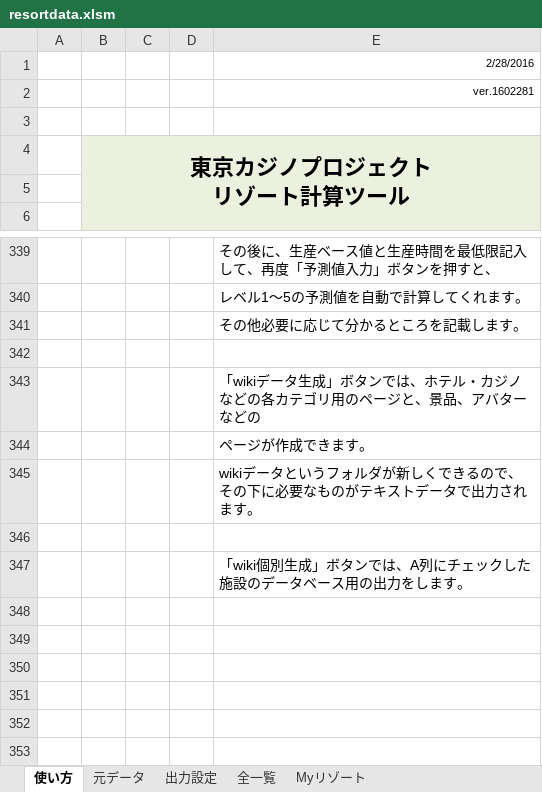
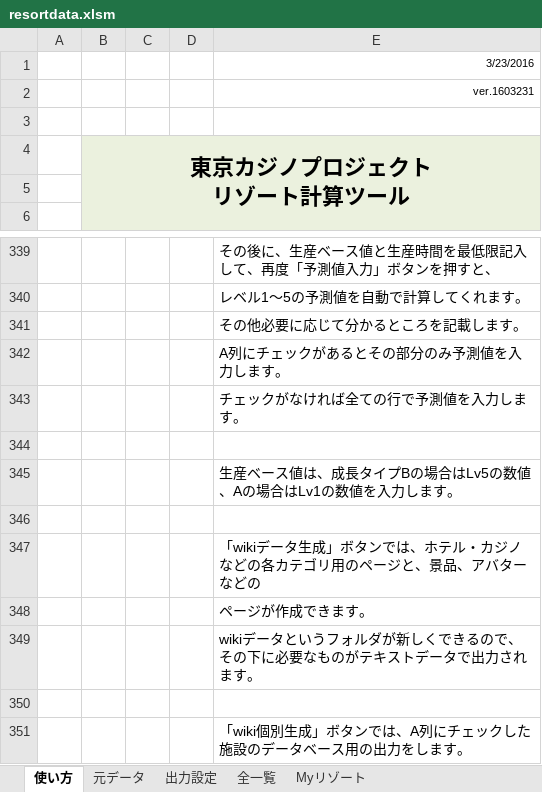
Before and after one commit to mogmoge/Casino-Project, an Excel workbook: resortdata.xlsm, sheet 使い方, drawn as a sheet; only a part is shown, gaps mark what is left out; values as stored, in another font and other column widths than the file's, no borders; the diff names each change by its address in the sheet, - before the commit and + after, or states it on an @@ line.

```diff
--- a/resortdata.xlsm (sheet 使い方)
+++ b/resortdata.xlsm (sheet 使い方)
-E1: 2/28/2016
+E1: 3/23/2016
-E2: ver.1602281
+E2: ver.1603231
+row 342:  |  |  |  | A列にチェックがあるとその部分のみ予測値を入力します。
+row 343:  |  |  |  | チェックがなければ全ての行で予測値を入力します。
+row 344: (empty)
+row 345:  |  |  |  | 生産ベース値は、成長タイプBの場合はLv5の数値、Aの場合はLv1の数値を入力します。
```
Also changed, not shown: sheet 全一覧, sheet 元データ, sheet Myリゾート, formulas that keep their value, hidden cells.
